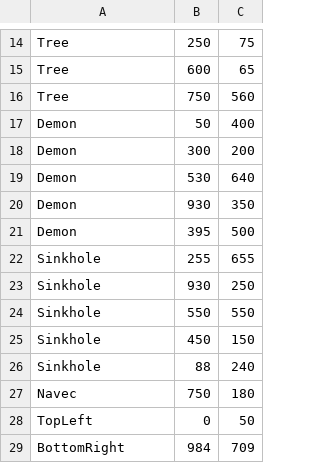
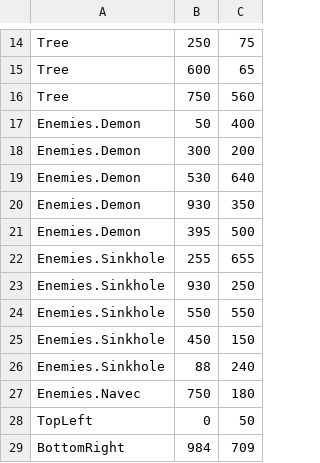
Before and after one commit to MrVinnyLuu/Shadow-Dimension, a CSV file: res/level1.csv, drawn as a sheet; only a part is shown, gaps mark what is left out.

```diff
--- a/res/level1.csv
+++ b/res/level1.csv
@@ -16,13 +16,13 @@ Tree,600,65
 Tree,750,560
-Demon,50,400
-Demon,300,200
-Demon,530,640
-Demon,930,350
-Demon,395,500
-Sinkhole,255,655
-Sinkhole,930,250
-Sinkhole,550,550
-Sinkhole,450,150
-Sinkhole,88,240
-Navec,750,180
+Enemies.Demon,50,400
+Enemies.Demon,300,200
+Enemies.Demon,530,640
+Enemies.Demon,930,350
+Enemies.Demon,395,500
+Enemies.Sinkhole,255,655
+Enemies.Sinkhole,930,250
+Enemies.Sinkhole,550,550
+Enemies.Sinkhole,450,150
+Enemies.Sinkhole,88,240
+Enemies.Navec,750,180
 TopLeft,0,50
```
Also changed, not shown: res/level0.csv, 24 other files.
